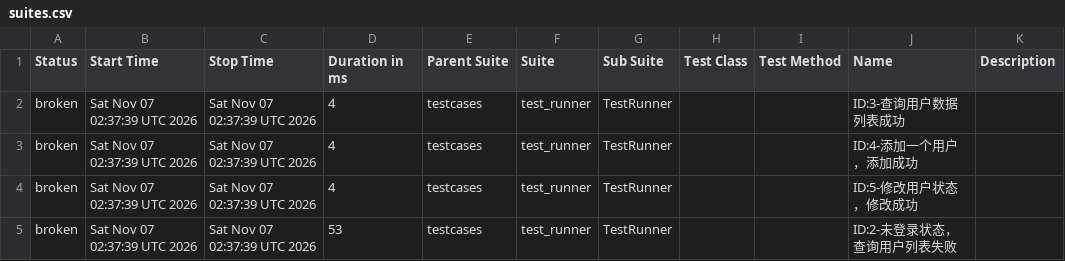
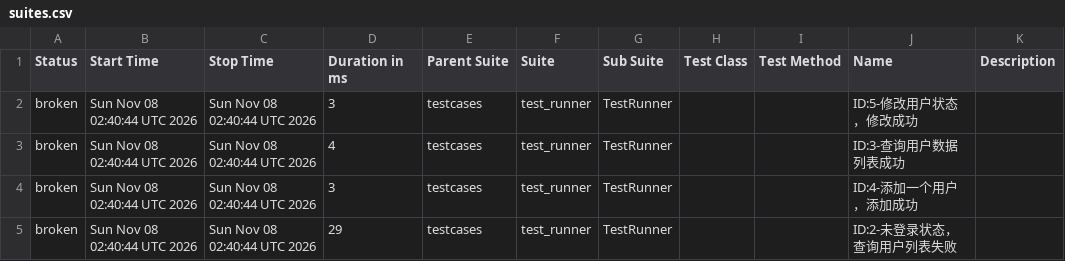
Before and after one commit to tingyu-test/pytest-api-automation, a CSV file: data/suites.csv, drawn as a sheet.

```diff
--- a/data/suites.csv
+++ b/data/suites.csv
@@ -1,5 +1,5 @@
 "Status","Start Time","Stop Time","Duration in ms","Parent Suite","Suite","Sub Suite","Test Class","Test Method","Name","Description"
-"broken","Sat Nov 07 02:37:39 UTC 2026","Sat Nov 07 02:37:39 UTC 2026","4","testcases","test_runner","TestRunner","","","ID:3-查询用户数据列表成功",""
-"broken","Sat Nov 07 02:37:39 UTC 2026","Sat Nov 07 02:37:39 UTC 2026","4","testcases","test_runner","TestRunner","","","ID:4-添加一个用户，添加成功",""
-"broken","Sat Nov 07 02:37:39 UTC 2026","Sat Nov 07 02:37:39 UTC 2026","4","testcases","test_runner","TestRunner","","","ID:5-修改用户状态，修改成功",""
-"broken","Sat Nov 07 02:37:39 UTC 2026","Sat Nov 07 02:37:39 UTC 2026","53","testcases","test_runner","TestRunner","","","ID:2-未登录状态，查询用户列表失败",""
+"broken","Sun Nov 08 02:40:44 UTC 2026","Sun Nov 08 02:40:44 UTC 2026","3","testcases","test_runner","TestRunner","","","ID:5-修改用户状态，修改成功",""
+"broken","Sun Nov 08 02:40:44 UTC 2026","Sun Nov 08 02:40:44 UTC 2026","4","testcases","test_runner","TestRunner","","","ID:3-查询用户数据列表成功",""
+"broken","Sun Nov 08 02:40:44 UTC 2026","Sun Nov 08 02:40:44 UTC 2026","3","testcases","test_runner","TestRunner","","","ID:4-添加一个用户，添加成功",""
+"broken","Sun Nov 08 02:40:44 UTC 2026","Sun Nov 08 02:40:44 UTC 2026","29","testcases","test_runner","TestRunner","","","ID:2-未登录状态，查询用户列表失败",""
```
Also changed, not shown: data/behaviors.csv, 27 other files.
